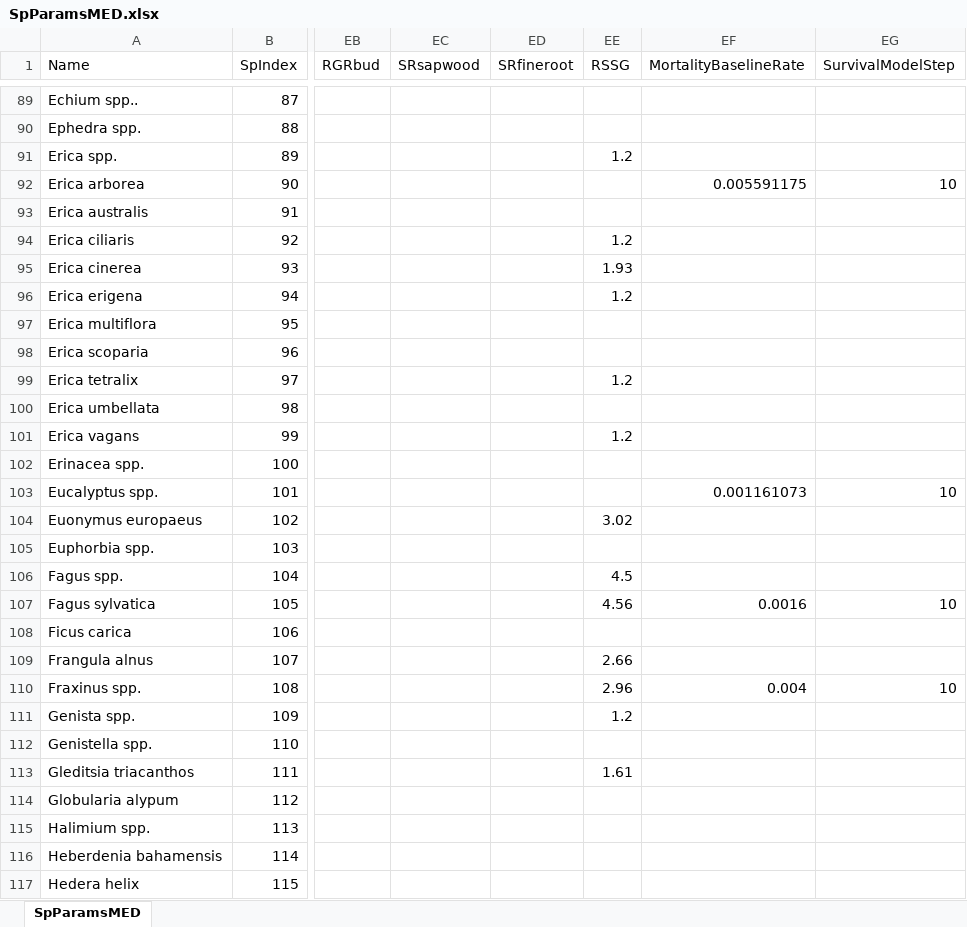
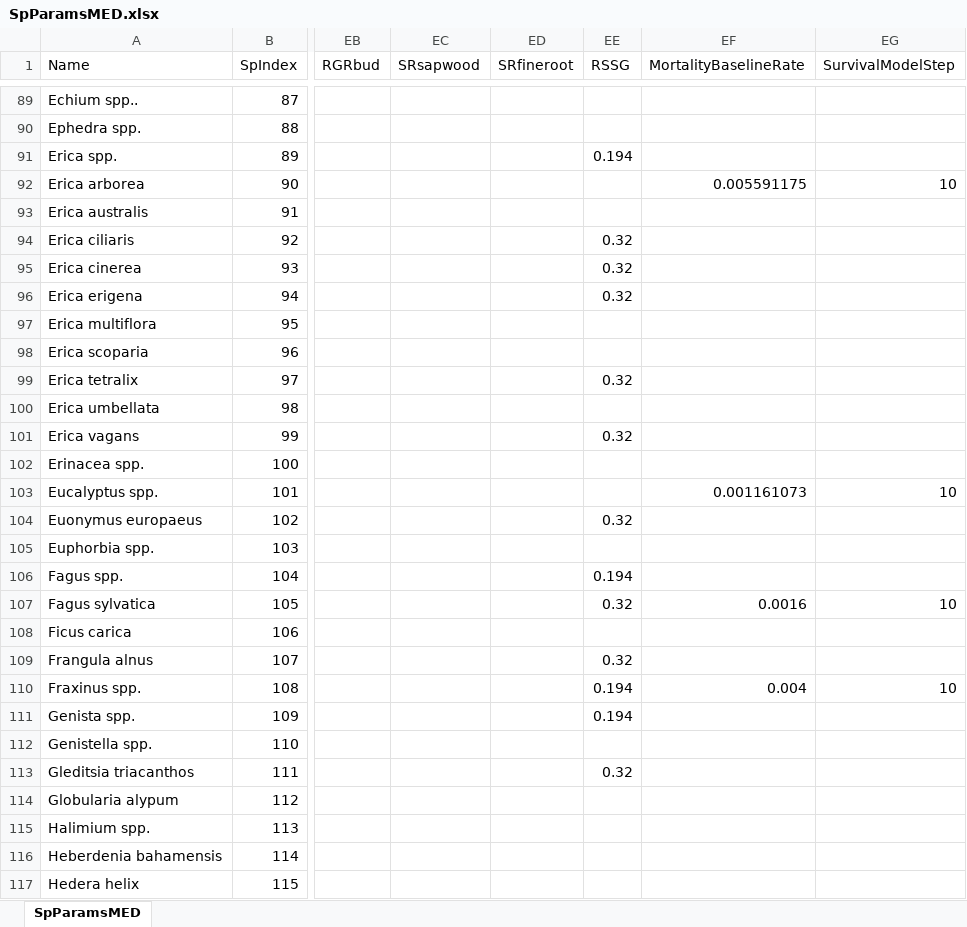
Before and after one commit to emf-creaf/medfate, an Excel workbook: data-raw/SpParamsMED.xlsx, sheet SpParamsMED, drawn as a sheet; only a part is shown, gaps mark what is left out; values as stored, in another font and other column widths than the file's, no borders; table styles not drawn; the diff covers the shown part only; the diff names each change by its address in the sheet, - before the commit and + after, or states it on an @@ line.

```diff
--- a/data-raw/SpParamsMED.xlsx (sheet SpParamsMED)
+++ b/data-raw/SpParamsMED.xlsx (sheet SpParamsMED)
-EE91 (RSSG): 1.2
+EE91 (RSSG): 0.194
-EE94 (RSSG): 1.2
+EE94 (RSSG): 0.32
-EE95 (RSSG): 1.93
+EE95 (RSSG): 0.32
-EE96 (RSSG): 1.2
+EE96 (RSSG): 0.32
-EE99 (RSSG): 1.2
+EE99 (RSSG): 0.32
-EE101 (RSSG): 1.2
+EE101 (RSSG): 0.32
-EE104 (RSSG): 3.02
+EE104 (RSSG): 0.32
-EE106 (RSSG): 4.5
+EE106 (RSSG): 0.194
-EE107 (RSSG): 4.56
+EE107 (RSSG): 0.32
-EE109 (RSSG): 2.66
+EE109 (RSSG): 0.32
-EE110 (RSSG): 2.96
+EE110 (RSSG): 0.194
-EE111 (RSSG): 1.2
+EE111 (RSSG): 0.194
-EE113 (RSSG): 1.61
+EE113 (RSSG): 0.32
```
Also changed, not shown: 81 edited cells elsewhere in this sheet, data-raw/SpParamsDefinition.xlsx, 13 other files.
